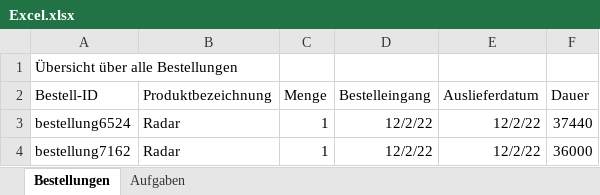
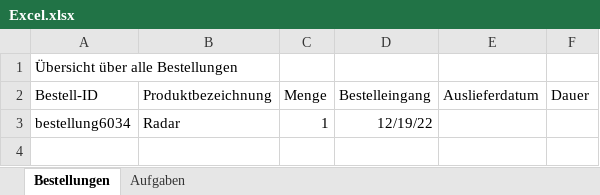
Before and after one commit to MarvinSchobert/UnitySimulationServer, an Excel workbook: Excel.xlsx, sheet Bestellungen, drawn as a sheet; values as stored, in another font and other column widths than the file's, no borders; removed rows and columns are numbered as before the commit, all else as after; the diff names each change by its address in the sheet, - before the commit and + after, or states it on an @@ line.

```diff
--- a/Excel.xlsx (sheet Bestellungen)
+++ b/Excel.xlsx (sheet Bestellungen)
-row 3: bestellung6524 | Radar | 1 | 12/2/22 | 12/2/22 | 37440
-row 4: bestellung7162 | Radar | 1 | 12/2/22 | 12/2/22 | 36000
+row 3: bestellung6034 | Radar | 1 | 12/19/22
```
Also changed, not shown: sheet Aufgaben, 13 other files.
